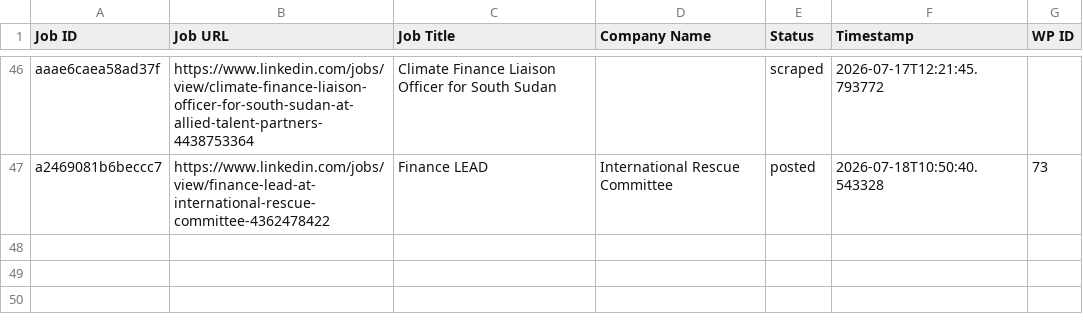
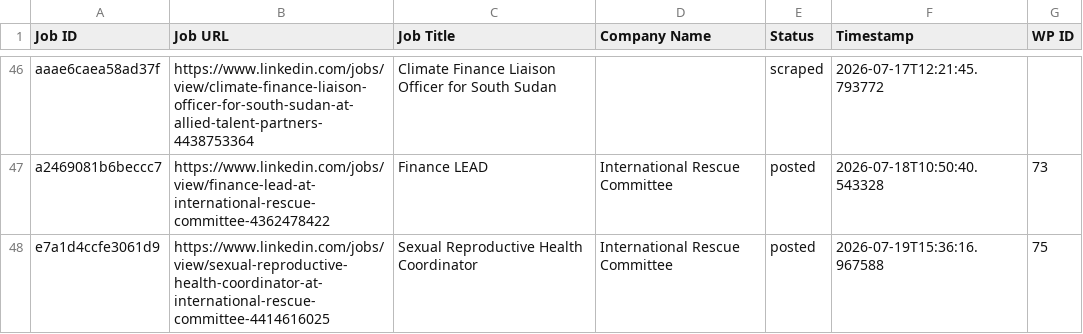
Before and after one commit to innovationinc2000/ss, a CSV file: processed_jobs.csv, drawn as a sheet; only a part is shown, gaps mark what is left out.

```diff
--- a/processed_jobs.csv
+++ b/processed_jobs.csv
@@ -47 +47,2 @@ aaae6caea58ad37f,https://www.linkedin.com/jobs/view/climate-finance-liaison-offi
 a2469081b6beccc7,https://www.linkedin.com/jobs/view/finance-lead-at-international-rescue-committee-4362478422,Finance LEAD,International Rescue Committee,posted,2026-07-18T10:50:40.543328,73
+e7a1d4ccfe3061d9,https://www.linkedin.com/jobs/view/sexual-reproductive-health-coordinator-at-international-rescue-committee-4414616025,Sexual Reproductive Health Coordinator,International Rescue Committee,posted,2026-07-19T15:36:16.967588,75
```
